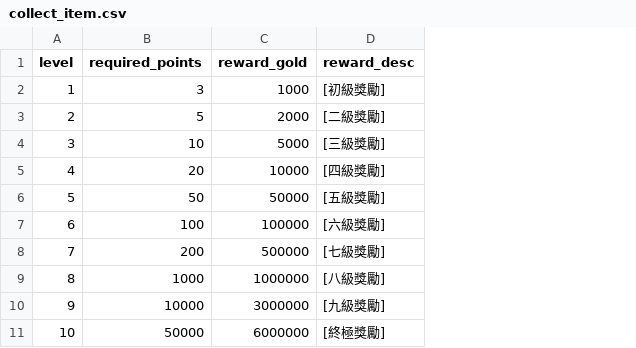
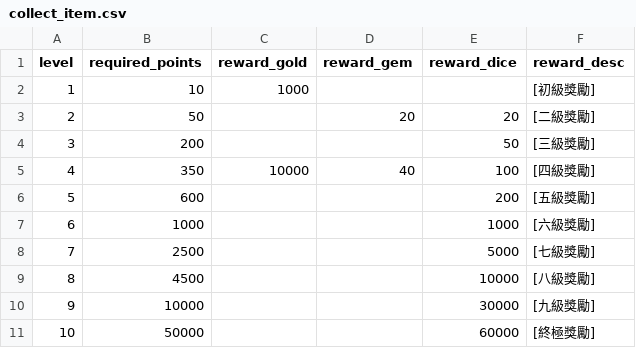
Before and after one commit to myKOF/Monopoly-Sim.github.io-, a CSV file: config/collect_item.csv, drawn as a sheet; the diff names each change by its address in the sheet, - before the commit and + after, or states it on an @@ line.

```diff
--- a/config/collect_item.csv
+++ b/config/collect_item.csv
+column D (reward_gem), rows 3-5: 20 |  | 40
+column E (reward_dice), rows 3-11: 20 | 50 | 100 | 200 | 1000 | 5000 | 10000 | 30000 | 60000
-B2 (required_points): 3
+B2 (required_points): 10
-B3 (required_points): 5
+B3 (required_points): 50
-C3 (reward_gold): 2000
+C3 (reward_gold): (empty)
-B4 (required_points): 10
+B4 (required_points): 200
-C4 (reward_gold): 5000
+C4 (reward_gold): (empty)
-B5 (required_points): 20
+B5 (required_points): 350
-B6 (required_points): 50
+B6 (required_points): 600
-C6 (reward_gold): 50000
+C6 (reward_gold): (empty)
-B7 (required_points): 100
+B7 (required_points): 1000
-C7 (reward_gold): 100000
+C7 (reward_gold): (empty)
-B8 (required_points): 200
+B8 (required_points): 2500
-C8 (reward_gold): 500000
+C8 (reward_gold): (empty)
-B9 (required_points): 1000
+B9 (required_points): 4500
-C9 (reward_gold): 1000000
+C9 (reward_gold): (empty)
-C10 (reward_gold): 3000000
+C10 (reward_gold): (empty)
-C11 (reward_gold): 6000000
+C11 (reward_gold): (empty)
```
Also changed, not shown: config/ranking_tournament_integral.csv, 3 other files.
